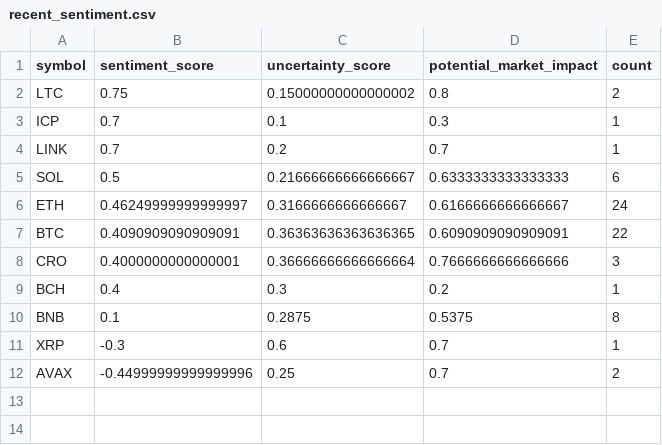
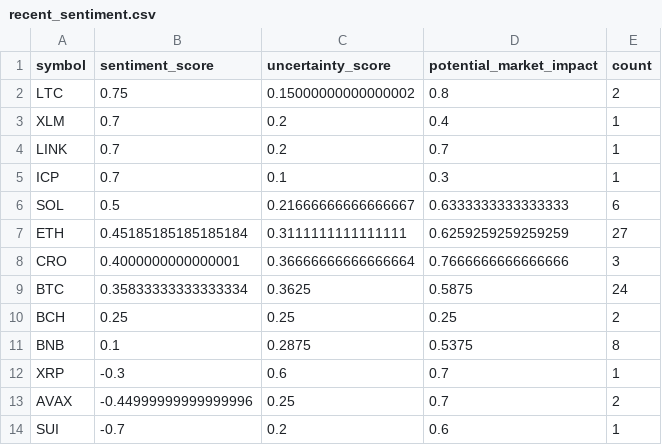
Before and after one commit to vd1371/vd1371.github.io, a CSV file: data/projects/recent_sentiment.csv, drawn as a sheet.

Commit message:
Update sentiment analysis

```diff
--- a/data/projects/recent_sentiment.csv
+++ b/data/projects/recent_sentiment.csv
@@ -2,9 +2,10 @@ symbol,sentiment_score,uncertainty_score,potential_market_impact,count
 LTC,0.75,0.15000000000000002,0.8,2
+XLM,0.7,0.2,0.4,1
+LINK,0.7,0.2,0.7,1
 ICP,0.7,0.1,0.3,1
-LINK,0.7,0.2,0.7,1
 SOL,0.5,0.21666666666666667,0.6333333333333333,6
-ETH,0.46249999999999997,0.3166666666666667,0.6166666666666667,24
-BTC,0.4090909090909091,0.36363636363636365,0.6090909090909091,22
+ETH,0.45185185185185184,0.3111111111111111,0.6259259259259259,27
 CRO,0.4000000000000001,0.36666666666666664,0.7666666666666666,3
-BCH,0.4,0.3,0.2,1
+BTC,0.35833333333333334,0.3625,0.5875,24
+BCH,0.25,0.25,0.25,2
 BNB,0.1,0.2875,0.5375,8
@@ -12 +13,2 @@ XRP,-0.3,0.6,0.7,1
 AVAX,-0.44999999999999996,0.25,0.7,2
+SUI,-0.7,0.2,0.6,1
```
Also changed, not shown: 1 other file.
